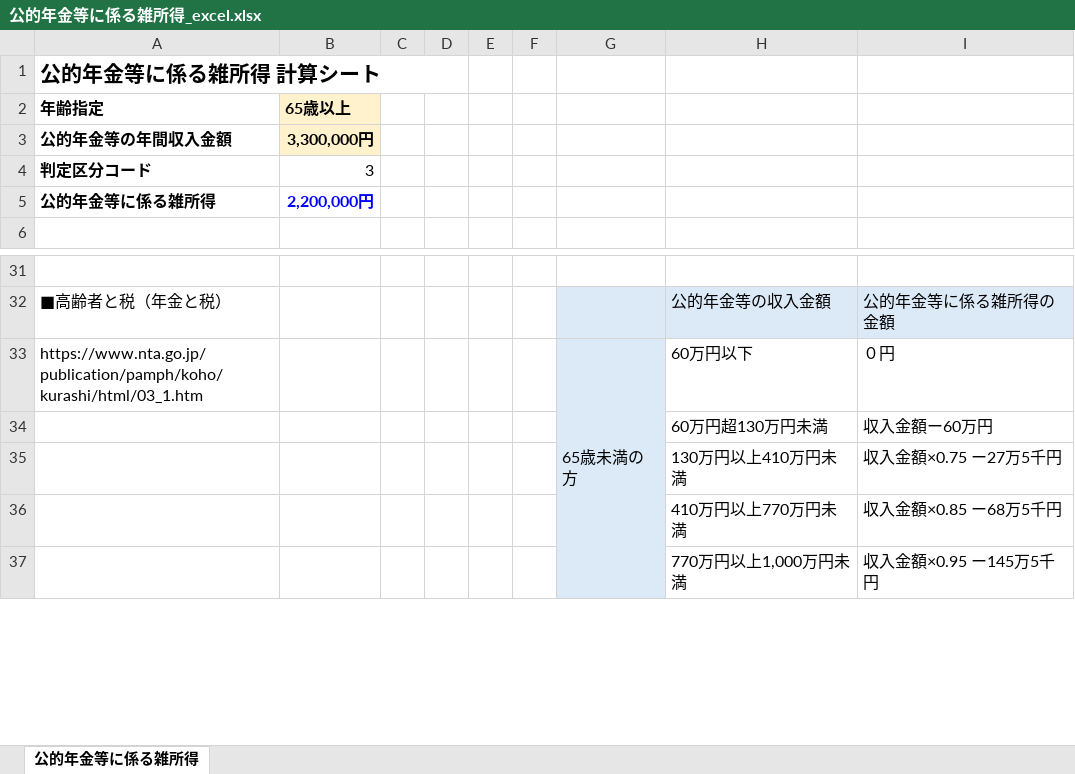
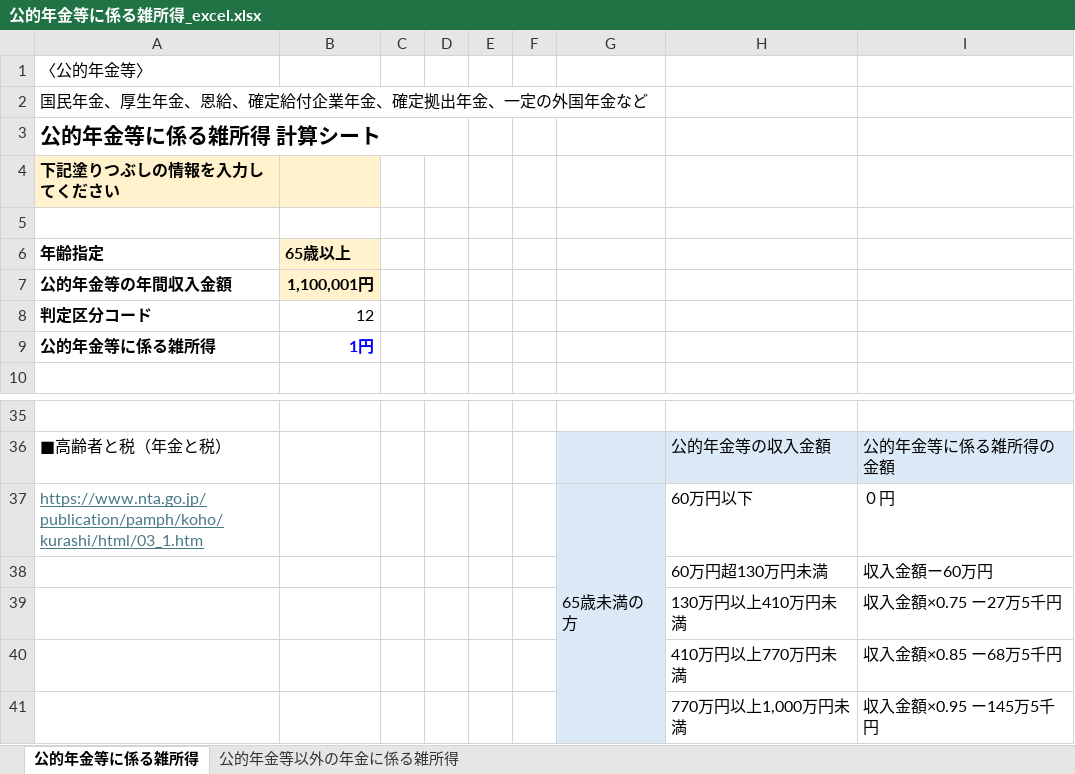
Before and after one commit to pukkunk/public-pension-income-excel, an Excel workbook: 公的年金等に係る雑所得_excel.xlsx, sheet 公的年金等に係る雑所得, drawn as a sheet; only a part is shown, gaps mark what is left out; values as stored, in another font and other column widths than the file's, no borders; charts and pictures not drawn; addresses are those after the commit; the diff names each change by its address in the sheet, - before the commit and + after, or states it on an @@ line.

Commit message:
Add files via upload
"公的年金等以外の年金に係る雑所得"の計算用sheetを追記。

```diff
--- a/公的年金等に係る雑所得_excel.xlsx (sheet 公的年金等に係る雑所得)
+++ b/公的年金等に係る雑所得_excel.xlsx (sheet 公的年金等に係る雑所得)
+sheet tab: 公的年金等以外の年金に係る雑所得
+row 1: 〈公的年金等〉
+row 2: 国民年金、厚生年金、恩給、確定給付企業年金、確定拠出年金、一定の外国年金など
+row 4: 下記塗りつぶしの情報を入力してください
+row 5: (empty)
-B7: 3,300,000円
+B7: 1,100,001円
-B8: 3
+B8: 12
-B9: 2,200,000円
+B9: 1円
@@ A37 underline: off → on, text colour: black → #467886 @@
```
Also changed, not shown: charts or pictures.
